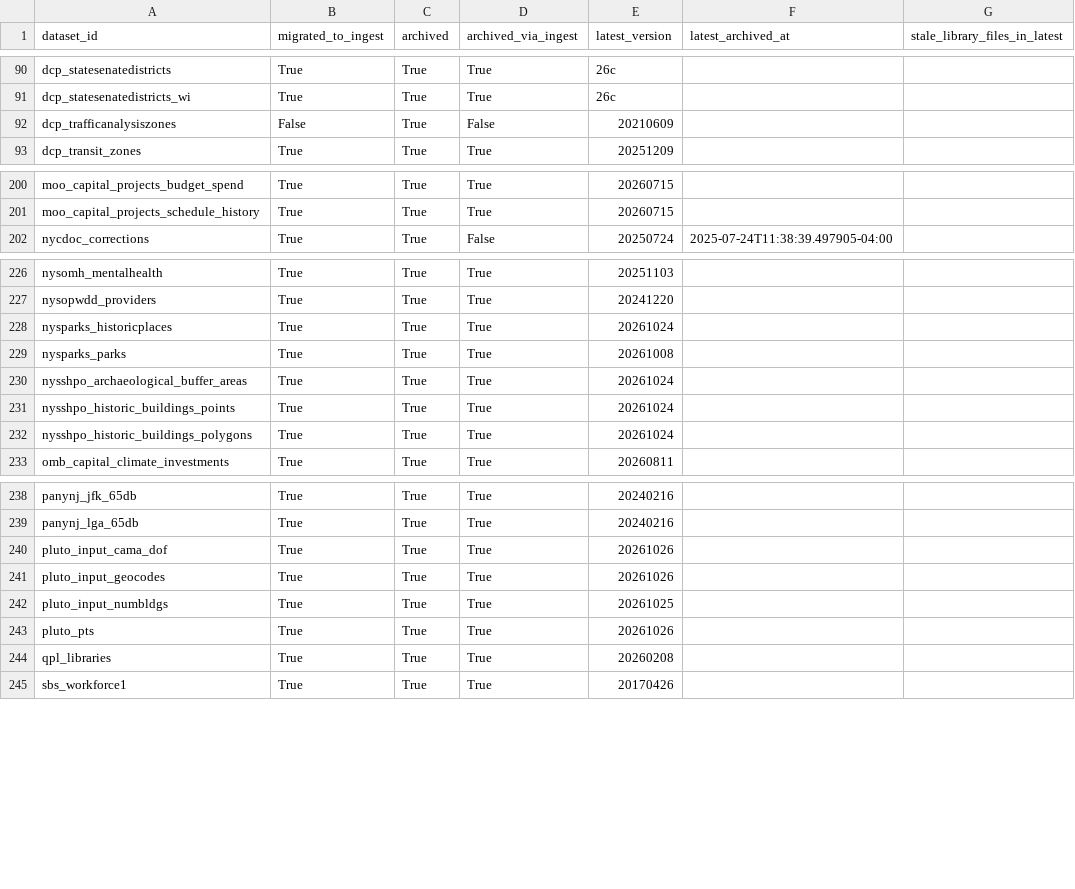
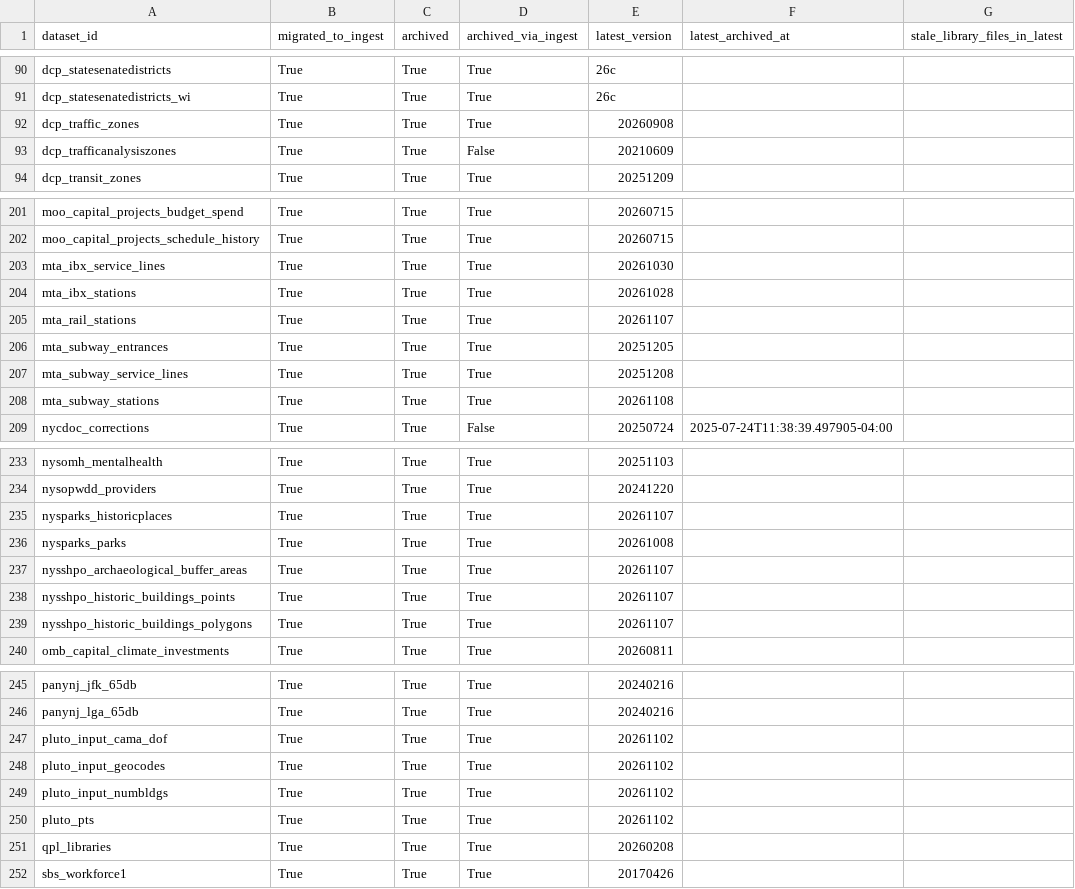
Before and after one commit to NYCPlanning/data-engineering, a CSV file: docs/dcpy/library-to-ingest-status.csv, drawn as a sheet; only a part is shown, gaps mark what is left out; the diff covers the shown part only.

Commit message:
migrate cpdb agency datasets to ingest

```diff
--- a/docs/dcpy/library-to-ingest-status.csv
+++ b/docs/dcpy/library-to-ingest-status.csv
@@ -91,3 +91,4 @@ dcp_statesenatedistricts,True,True,True,26c,,
 dcp_statesenatedistricts_wi,True,True,True,26c,,
-dcp_trafficanalysiszones,False,True,False,20210609,,
+dcp_traffic_zones,True,True,True,20260908,,
+dcp_trafficanalysiszones,True,True,False,20210609,,
 dcp_transit_zones,True,True,True,20251209,,
@@ -201,2 +202,8 @@ moo_capital_projects_budget_spend,True,True,True,20260715,,
 moo_capital_projects_schedule_history,True,True,True,20260715,,
+mta_ibx_service_lines,True,True,True,20261030,,
+mta_ibx_stations,True,True,True,20261028,,
+mta_rail_stations,True,True,True,20261107,,
+mta_subway_entrances,True,True,True,20251205,,
+mta_subway_service_lines,True,True,True,20251208,,
+mta_subway_stations,True,True,True,20261108,,
 nycdoc_corrections,True,True,False,20250724,2025-07-24T11:38:39.497905-04:00,
@@ -227,7 +234,7 @@ nysomh_mentalhealth,True,True,True,20251103,,
 nysopwdd_providers,True,True,True,20241220,,
-nysparks_historicplaces,True,True,True,20261024,,
+nysparks_historicplaces,True,True,True,20261107,,
 nysparks_parks,True,True,True,20261008,,
-nysshpo_archaeological_buffer_areas,True,True,True,20261024,,
-nysshpo_historic_buildings_points,True,True,True,20261024,,
-nysshpo_historic_buildings_polygons,True,True,True,20261024,,
+nysshpo_archaeological_buffer_areas,True,True,True,20261107,,
+nysshpo_historic_buildings_points,True,True,True,20261107,,
+nysshpo_historic_buildings_polygons,True,True,True,20261107,,
 omb_capital_climate_investments,True,True,True,20260811,,
@@ -239,6 +246,6 @@ panynj_jfk_65db,True,True,True,20240216,,
 panynj_lga_65db,True,True,True,20240216,,
-pluto_input_cama_dof,True,True,True,20261026,,
-pluto_input_geocodes,True,True,True,20261026,,
-pluto_input_numbldgs,True,True,True,20261025,,
-pluto_pts,True,True,True,20261026,,
+pluto_input_cama_dof,True,True,True,20261102,,
+pluto_input_geocodes,True,True,True,20261102,,
+pluto_input_numbldgs,True,True,True,20261102,,
+pluto_pts,True,True,True,20261102,,
 qpl_libraries,True,True,True,20260208,,
```
Also changed, not shown: 22 edited cells elsewhere in this file, 14 other files.
